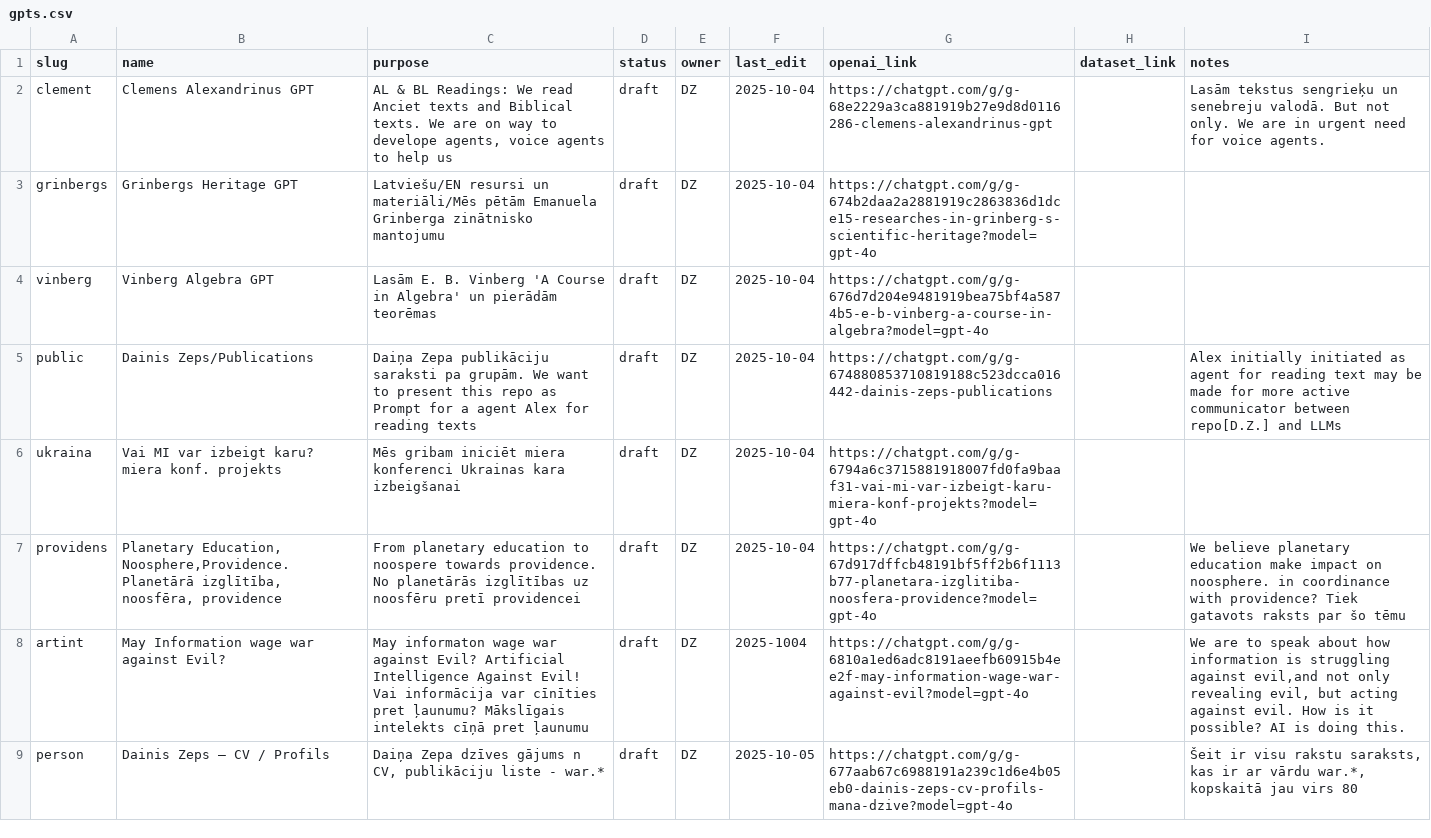
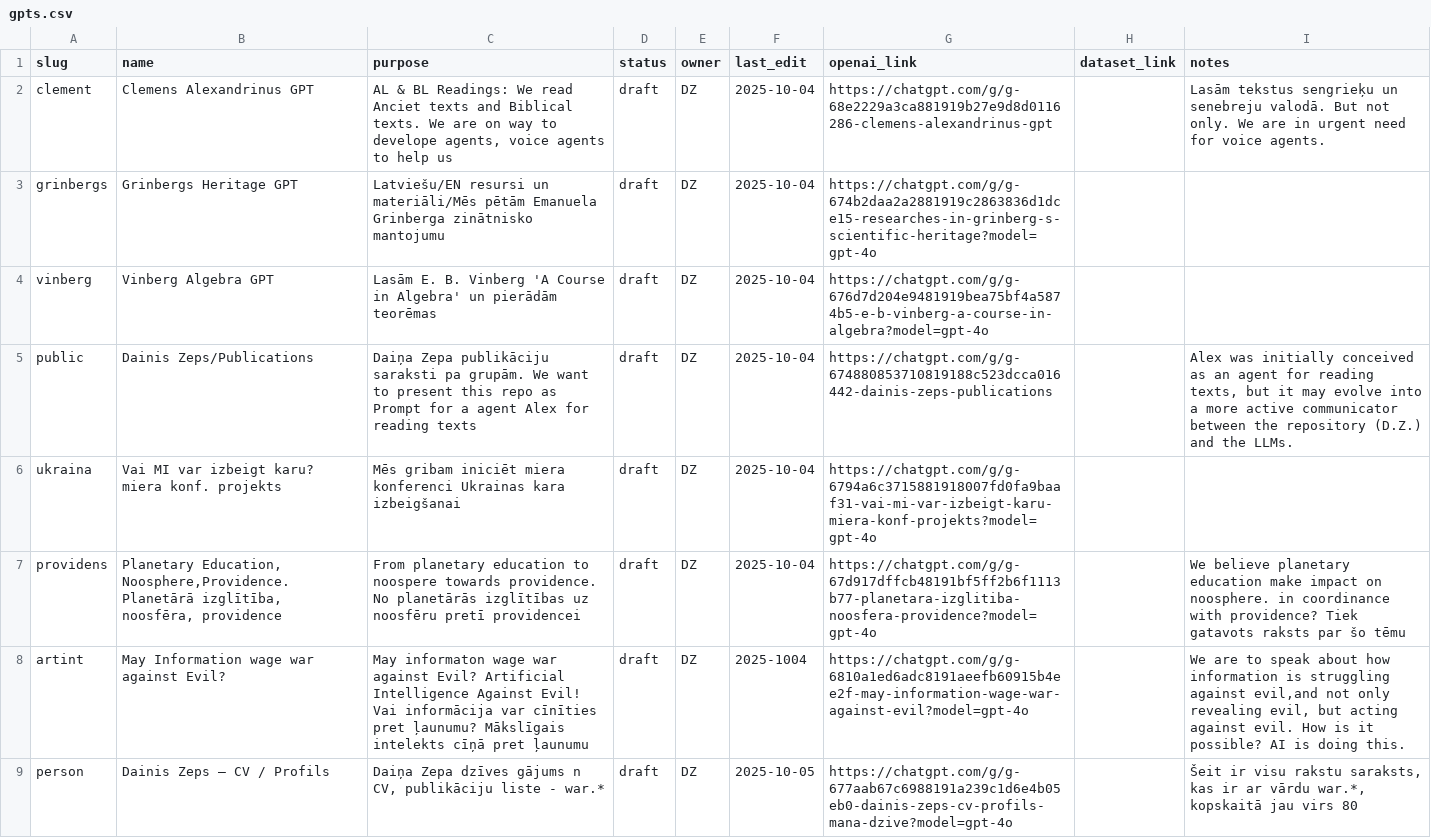
Before and after one commit to italozeps/custom-gpts, a CSV file: gpts.csv, drawn as a sheet; only a part is shown.

Commit message:
Revise project details in gpts.csv
Updated descriptions and notes for various GPT projects in gpts.csv.

```diff
--- a/gpts.csv
+++ b/gpts.csv
@@ -4,3 +4,3 @@ grinbergs,Grinbergs Heritage GPT,"Latviešu/EN resursi un materiāli/Mēs pētā
 vinberg,Vinberg Algebra GPT,Lasām E. B. Vinberg 'A Course in Algebra' un pierādām teorēmas,draft,DZ,2025-10-04,https://chatgpt.com/g/g-676d7d204e9481919bea75bf4a5874b5-e-b-vinberg-a-course-in-algebra?model=gpt-4o,,
-public, Dainis Zeps/Publications, "Daiņa Zepa publikāciju saraksti pa grupām. We want to present this repo as Prompt for a agent Alex for reading texts", draft,DZ,2025-10-04,https://chatgpt.com/g/g-674880853710819188c523dcca016442-dainis-zeps-publications,,"Alex initially initiated as agent for reading text may be made for more active communicator between repo[D.Z.] and LLMs"
+public, Dainis Zeps/Publications, "Daiņa Zepa publikāciju saraksti pa grupām. We want to present this repo as Prompt for a agent Alex for reading texts", draft,DZ,2025-10-04,https://chatgpt.com/g/g-674880853710819188c523dcca016442-dainis-zeps-publications,,"Alex was initially conceived as an agent for reading texts, but it may evolve into a more active communicator between the repository (D.Z.) and the LLMs."
 ukraina, Vai MI var izbeigt karu? miera konf. projekts,Mēs gribam iniciēt miera konferenci Ukrainas kara izbeigšanai,draft,DZ,2025-10-04,https://chatgpt.com/g/g-6794a6c3715881918007fd0fa9baaf31-vai-mi-var-izbeigt-karu-miera-konf-projekts?model=gpt-4o,,
```
